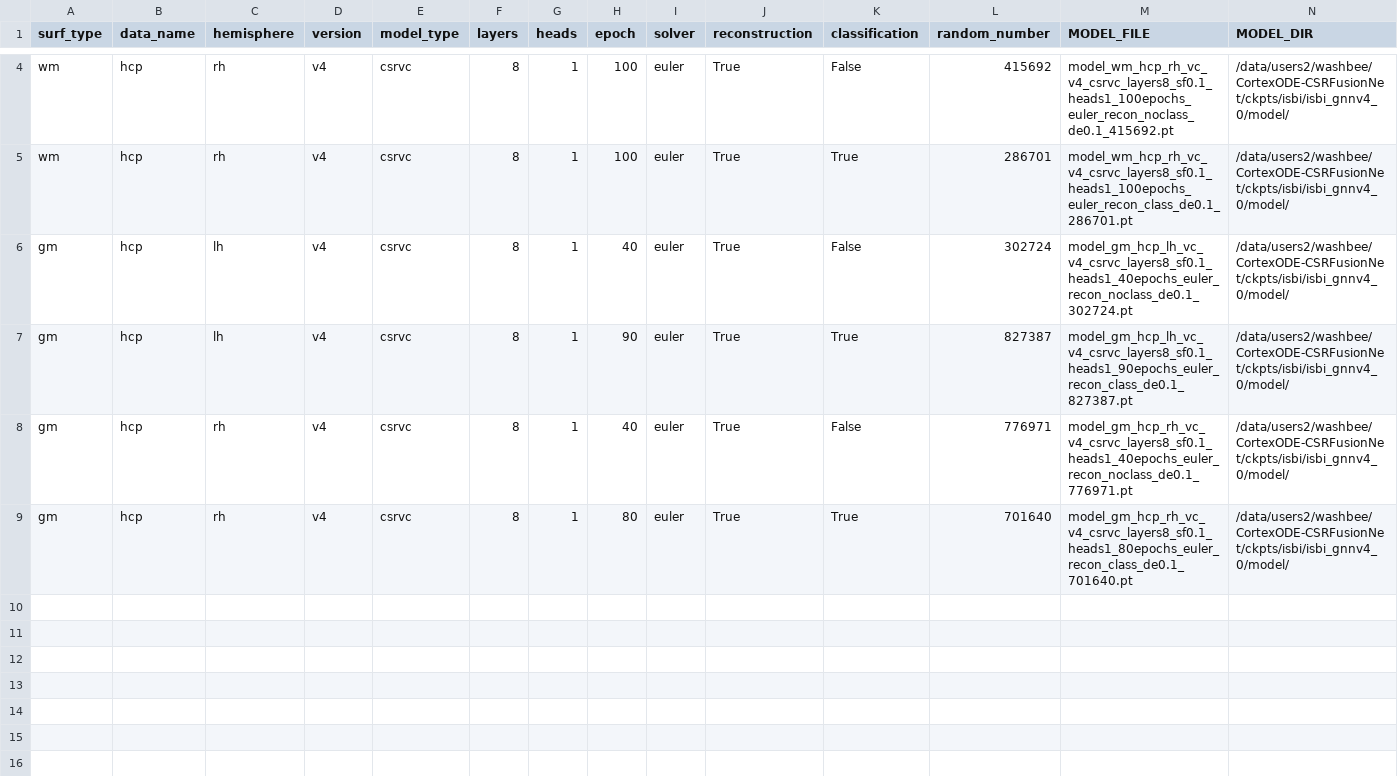
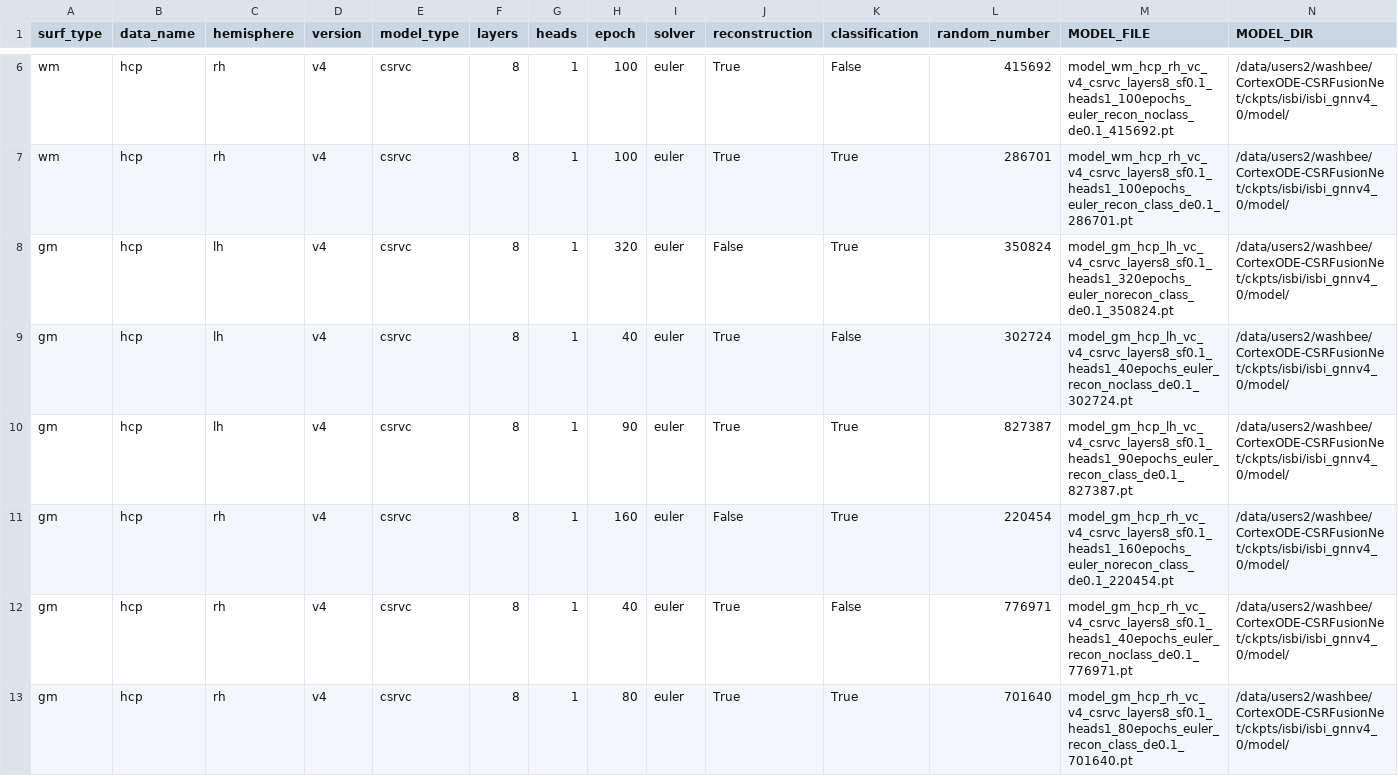
Before and after one commit to neuroneural/CSRP-CSRParcellation, a CSV file: isbianalysis/models_to_run.csv, drawn as a sheet; only a part is shown, gaps mark what is left out; the diff covers the shown part only; the diff names each change by its address in the sheet, - before the commit and + after, or states it on an @@ line.

```diff
--- a/isbianalysis/models_to_run.csv
+++ b/isbianalysis/models_to_run.csv
+row 8: gm | hcp | lh | v4 | csrvc | 8 | 1 | 320 | euler | False | True | 350824 | model_gm_hcp_lh_vc_v4_csrvc_layers8_sf0.1_heads1_320epochs_euler_norecon_class_de0.1_350824.pt | /data/users2/washbee/CortexODE-CSRFusionNet/ckpts/isbi/isbi_gnnv4_0/model/
+row 11: gm | hcp | rh | v4 | csrvc | 8 | 1 | 160 | euler | False | True | 220454 | model_gm_hcp_rh_vc_v4_csrvc_layers8_sf0.1_heads1_160epochs_euler_norecon_class_de0.1_220454.pt | /data/users2/washbee/CortexODE-CSRFusionNet/ckpts/isbi/isbi_gnnv4_0/model/
```
Also changed, not shown: 2 added rows elsewhere in this file, isbianalysis/models_arguments.csv, 35 other files.
